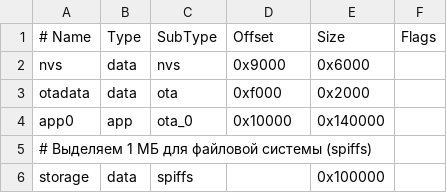
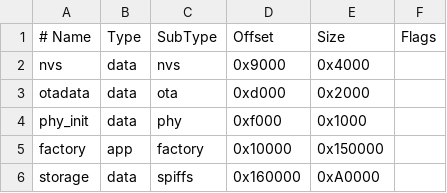
Before and after one commit to Aleksei741/distiller_control, a CSV file: partitions.csv, drawn as a sheet; removed rows and columns are numbered as before the commit, all else as after; the diff names each change by its address in the sheet, - before the commit and + after, or states it on an @@ line.

Commit message:
Запуск сайта из файлов

```diff
--- a/partitions.csv
+++ b/partitions.csv
-E2 (Size): 0x6000
+E2 (Size): 0x4000
-D3 (Offset): 0xf000
+D3 (Offset): 0xd000
+row 4: phy_init | data | phy | 0xf000 | 0x1000
-A5 (# Name): app0
+A5 (# Name): factory
-C5 (SubType): ota_0
+C5 (SubType): factory
-E5 (Size): 0x140000
+E5 (Size): 0x150000
-row 5: # Выделяем 1 МБ для файловой системы (spiffs)
-D6 (Offset): (empty)
+D6 (Offset): 0x160000
-E6 (Size): 0x100000
+E6 (Size): 0xA0000
```
Also changed, not shown: 9 other files.
